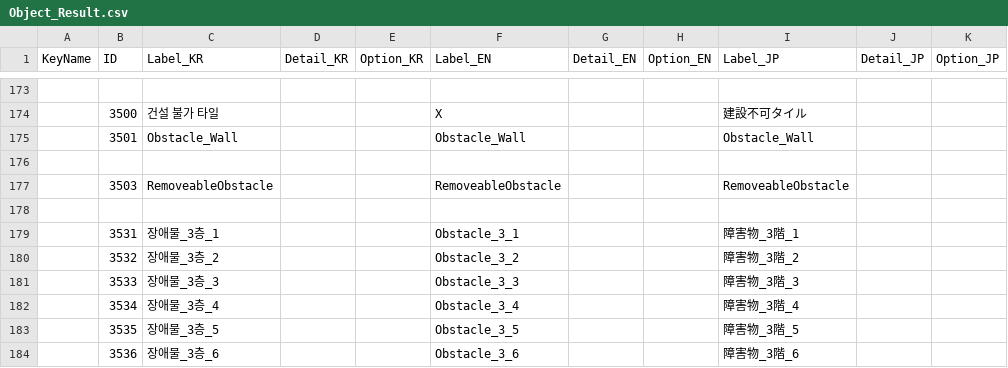
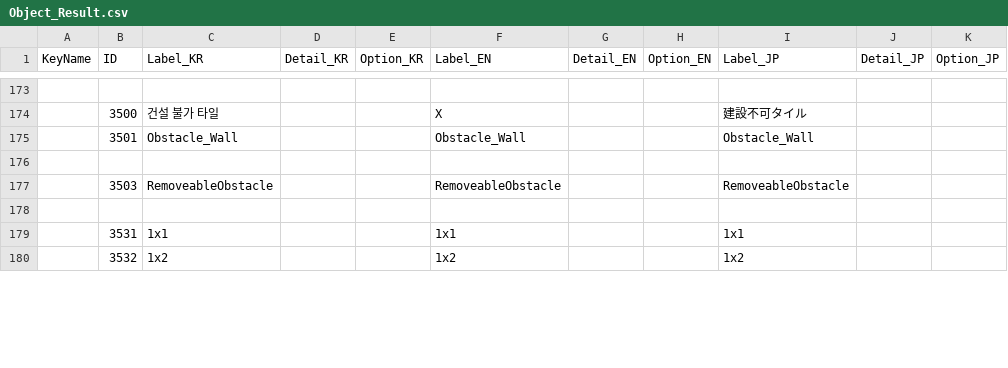
Before and after one commit to soos2075/Project_DM, a CSV file: DeongeonManagement/Assets/Data/Object/Object_Result.csv, drawn as a sheet; only a part is shown, gaps mark what is left out; the diff covers the shown part only.

Commit message:
v_0.67_03
- 타일맵 1~5층 재작업
- 출입구를 상행 포탈 하행 포탈 전이 포탈로 변경
- 포탈에 상하좌우 빈공간을 필요하도록 조건 변경
- 직접 위치 지정할 때도 상하좌우 공간이 필요하도록 변경(실제 공간은 1칸)
- 메인 UI - 던전 관리 버튼 추가
- 팝업 UI 위에 마우스가 올라가있을 경우, 마우스 이동, 마우스 줌, 더블클릭을 막음
- 던전 관리와 퀘스트버튼은 눌렀을 때 시간이 멈추지않음
- 전이진 이벤트 및 배치 수정 - 5층까지
- RemoveableObstacle을 완전히 개편함
- BasementFloor 에 BattlePos List를 만들어서 넣음 (실제 배틀창이 뜰 위치)
- 유닛이 등장하는 시간을 WaitForSecend로 했는데, 이러니까 대사연출이 나올 때 입구쪽에 NPC가 마구 쌓여서 등장함.
- 살라만드라 → 샐린느 진화
- 몬스터 애니메이터 통합했음 - 새로만든애들은 어차피 다 이걸로 해야되기때문에 몇마리 안되지만 통합함 (히로인은 일단 기존걸로 씀)
- 층마다 옵스타클 랜덤 생성 및 추가 및 무한루프 돌지않게 100번의 횟수로 제한
- 비활성화 층의 Obstacle을 숨기도록 변경 / 확장할 때 다시 나타남
- UI 의 디스트로이옵션에서 시간 다시 흐르게 하는거에 UI_DungeonEdit을 예외처리함
- `1234에 카메라 단축키를 넣음. 각각 층으로 카메라 이동하는 단축키임
- EventManager와 UserData를 새게임시작을 누르자마자 생성으로 변경
- 오프닝 일단 기존상태로 롤백 완료
- 장애물제거 - 마나랑 골드 둘다 주는걸로 변경. 대신 크기에 따라서 행동력 소모값 증가
- 하급약초 마나 - 8에서 6으로 너프
- 작은 광물 큰 광물 너프
    - 작은 광물 = Rock 4개, Stone 1개, 60마나
    - 큰 광물 = Rock 4개, Sand 8개, 다이아 1개, 150 마나
- Rock - 개당 24마나 주던거 개당 10마나로 대폭 너프
- Stone - 개당 70마나 주던거 50으로 너프
- NPC의 이동속도(ActionDelay)를 0.5로 변경 (기존 0.7)
- 던전 확장에 행동력이 들도록 변경
- Notice bool값도 UserData에 저장되도록 변경

```diff
--- a/DeongeonManagement/Assets/Data/Object/Object_Result.csv
+++ b/DeongeonManagement/Assets/Data/Object/Object_Result.csv
@@ -178,7 +178,3 @@ KeyName,ID,Label_KR,Detail_KR,Option_KR,Label_EN,Detail_EN,Option_EN,Label_JP,De
 ,,,,,,,,,,
-,3531,장애물_3층_1,,,Obstacle_3_1,,,障害物_3階_1,,
-,3532,장애물_3층_2,,,Obstacle_3_2,,,障害物_3階_2,,
-,3533,장애물_3층_3,,,Obstacle_3_3,,,障害物_3階_3,,
-,3534,장애물_3층_4,,,Obstacle_3_4,,,障害物_3階_4,,
-,3535,장애물_3층_5,,,Obstacle_3_5,,,障害物_3階_5,,
-,3536,장애물_3층_6,,,Obstacle_3_6,,,障害物_3階_6,,
+,3531,1x1,,,1x1,,,1x1,,
+,3532,1x2,,,1x2,,,1x2,,
```
Also changed, not shown: 11 added rows, 3 removed rows and 12 edited cells elsewhere in this file, 36 other files.
